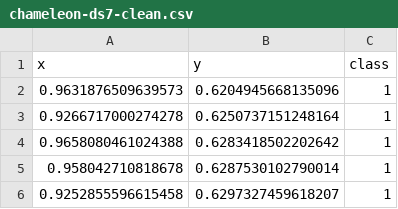
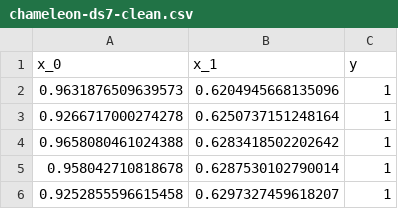
Before and after one commit to eduardo-ufmg/microtedaclus-reassessment, a CSV file: testes_preeliminares/juans_model_needed_fixes/chameleon-ds7-clean.csv, drawn as a sheet; only a part is shown; removed rows and columns are numbered as before the commit, all else as after; the diff names each change by its address in the sheet, - before the commit and + after, or states it on an @@ line.

Commit message:
Add fitthenpredict and predictthenfit scripts for model evaluation and hyperparameter tuning
- Implemented fitthenpredict.py to tune hyperparameters and evaluate model performance on chameleon datasets.
- Created predictthenfit.py for batch processing of datasets with hyperparameter tuning and evaluation.
- Introduced CSV output for results in both scripts to facilitate result tracking.
- Added functionality to handle subsets of data for tuning and evaluation.

```diff
--- a/testes_preeliminares/juans_model_needed_fixes/chameleon-ds7-clean.csv
+++ b/testes_preeliminares/juans_model_needed_fixes/chameleon-ds7-clean.csv
-row 1: x | y | class
+row 1: x_0 | x_1 | y
```
Also changed, not shown: testes_preeliminares/juans_model_needed_fixes/chameleon-ds8-clean.csv, 9 other files.
